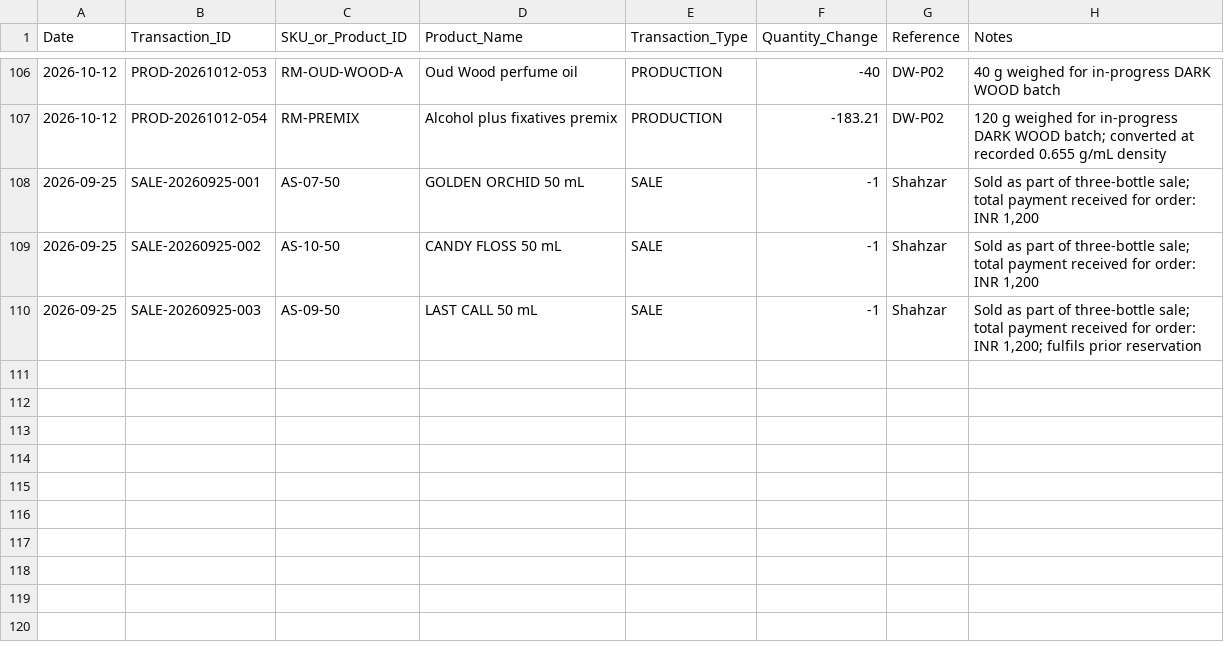
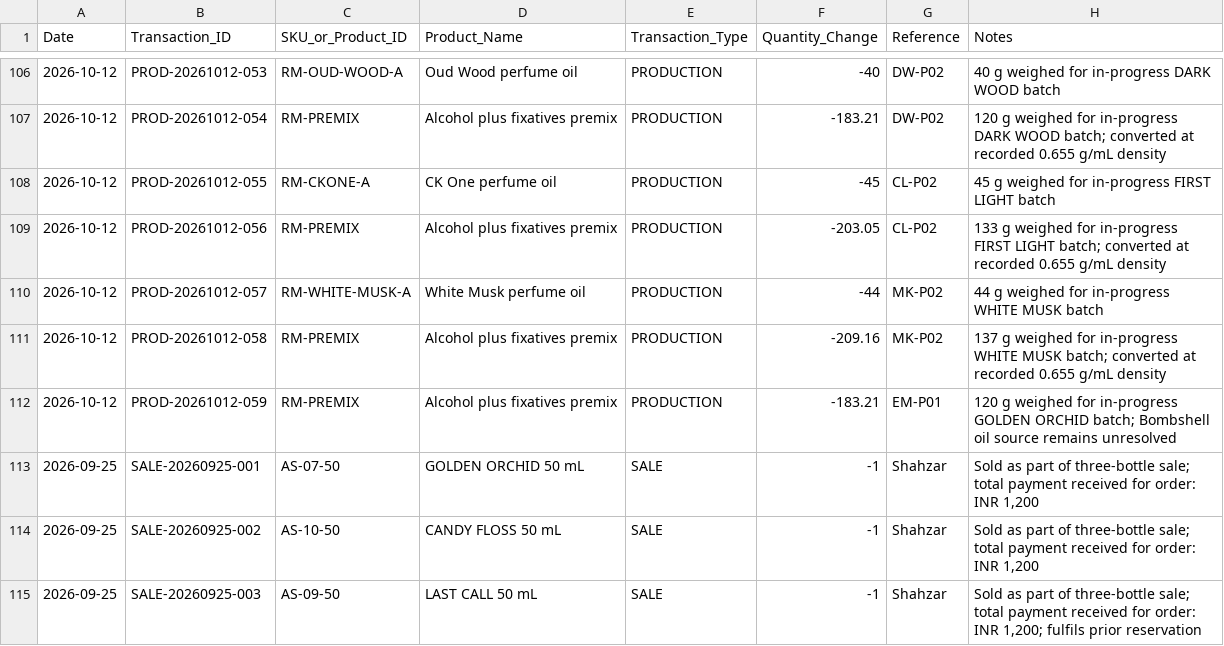
Before and after one commit to devkapooor/afterstory-perfume-brand-development, a CSV file: 02_Inventory_Costing/INVENTORY_TRANSACTIONS.csv, drawn as a sheet; only a part is shown, gaps mark what is left out.

Commit message:
Reconcile latest batch oil consumption

```diff
--- a/02_Inventory_Costing/INVENTORY_TRANSACTIONS.csv
+++ b/02_Inventory_Costing/INVENTORY_TRANSACTIONS.csv
@@ -107,2 +107,7 @@ Date,Transaction_ID,SKU_or_Product_ID,Product_Name,Transaction_Type,Quantity_Cha
 2026-10-12,PROD-20261012-054,RM-PREMIX,Alcohol plus fixatives premix,PRODUCTION,-183.21,DW-P02,"120 g weighed for in-progress DARK WOOD batch; converted at recorded 0.655 g/mL density"
+2026-10-12,PROD-20261012-055,RM-CKONE-A,CK One perfume oil,PRODUCTION,-45,CL-P02,45 g weighed for in-progress FIRST LIGHT batch
+2026-10-12,PROD-20261012-056,RM-PREMIX,Alcohol plus fixatives premix,PRODUCTION,-203.05,CL-P02,"133 g weighed for in-progress FIRST LIGHT batch; converted at recorded 0.655 g/mL density"
+2026-10-12,PROD-20261012-057,RM-WHITE-MUSK-A,White Musk perfume oil,PRODUCTION,-44,MK-P02,44 g weighed for in-progress WHITE MUSK batch
+2026-10-12,PROD-20261012-058,RM-PREMIX,Alcohol plus fixatives premix,PRODUCTION,-209.16,MK-P02,"137 g weighed for in-progress WHITE MUSK batch; converted at recorded 0.655 g/mL density"
+2026-10-12,PROD-20261012-059,RM-PREMIX,Alcohol plus fixatives premix,PRODUCTION,-183.21,EM-P01,"120 g weighed for in-progress GOLDEN ORCHID batch; Bombshell oil source remains unresolved"
 2026-09-25,SALE-20260925-001,AS-07-50,GOLDEN ORCHID 50 mL,SALE,-1,Shahzar,"Sold as part of three-bottle sale; total payment received for order: INR 1,200"
```
Also changed, not shown: 02_Inventory_Costing/INVENTORY_MASTER.csv.
